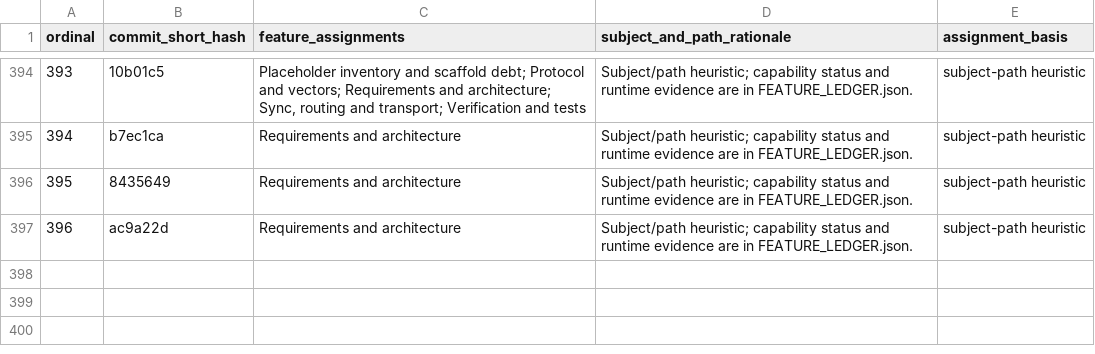
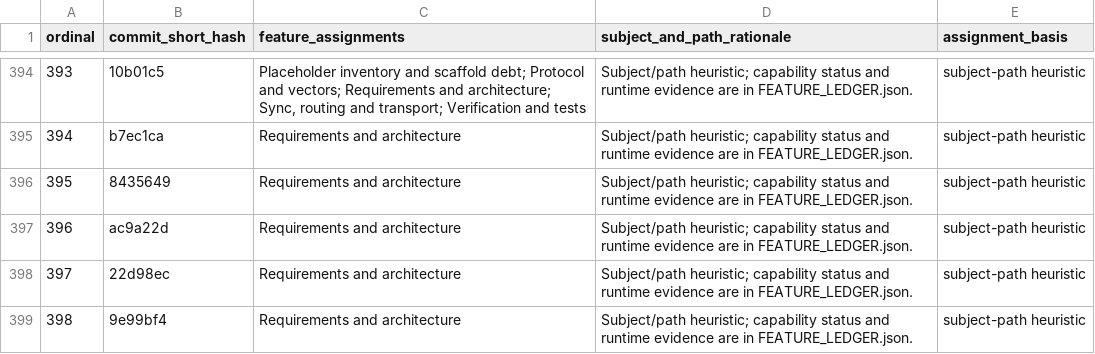
Before and after one commit to Astraive/lattice, a CSV file: docs/quality/COMMIT_FEATURE_MAP.csv, drawn as a sheet; only a part is shown, gaps mark what is left out; the diff names each change by its address in the sheet, - before the commit and + after, or states it on an @@ line.

```diff
--- a/docs/quality/COMMIT_FEATURE_MAP.csv
+++ b/docs/quality/COMMIT_FEATURE_MAP.csv
+row 398: 397 | 22d98ec | Requirements and architecture | Subject/path heuristic; capability status and runtime evidence are in FEATURE_LEDGER.json. | subject-path heuristic
+row 399: 398 | 9e99bf4 | Requirements and architecture | Subject/path heuristic; capability status and runtime evidence are in FEATURE_LEDGER.json. | subject-path heuristic
```
Also changed, not shown: docs/quality/HISTORY_INDEX.csv, 1 other file.
